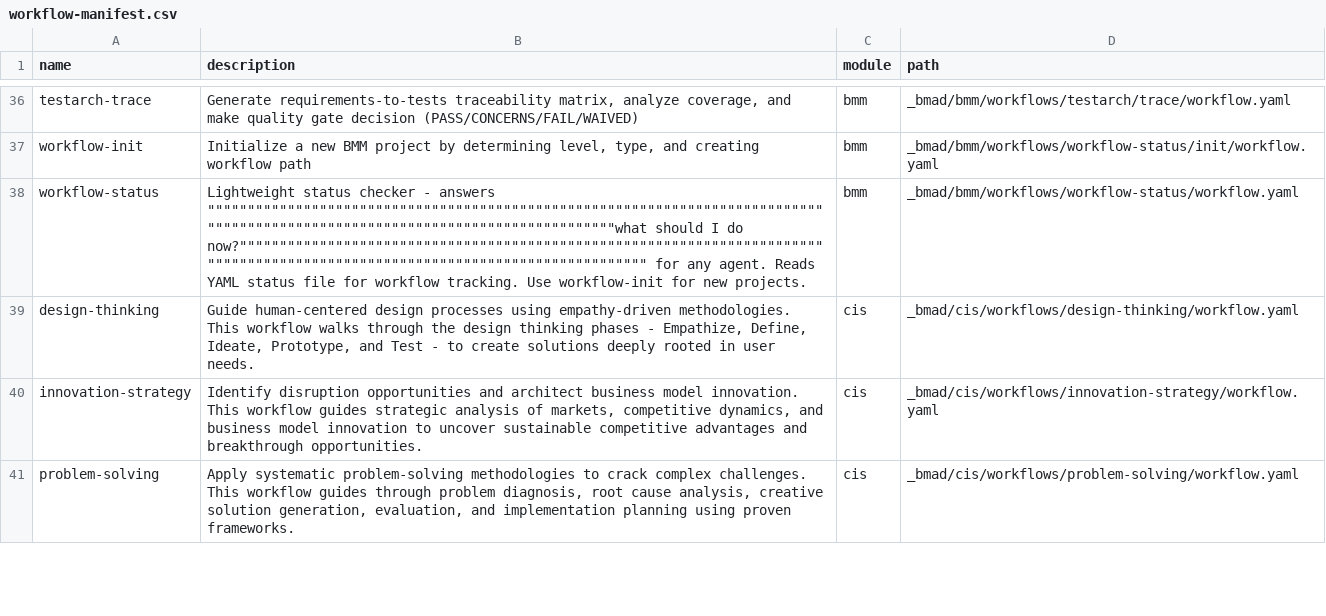
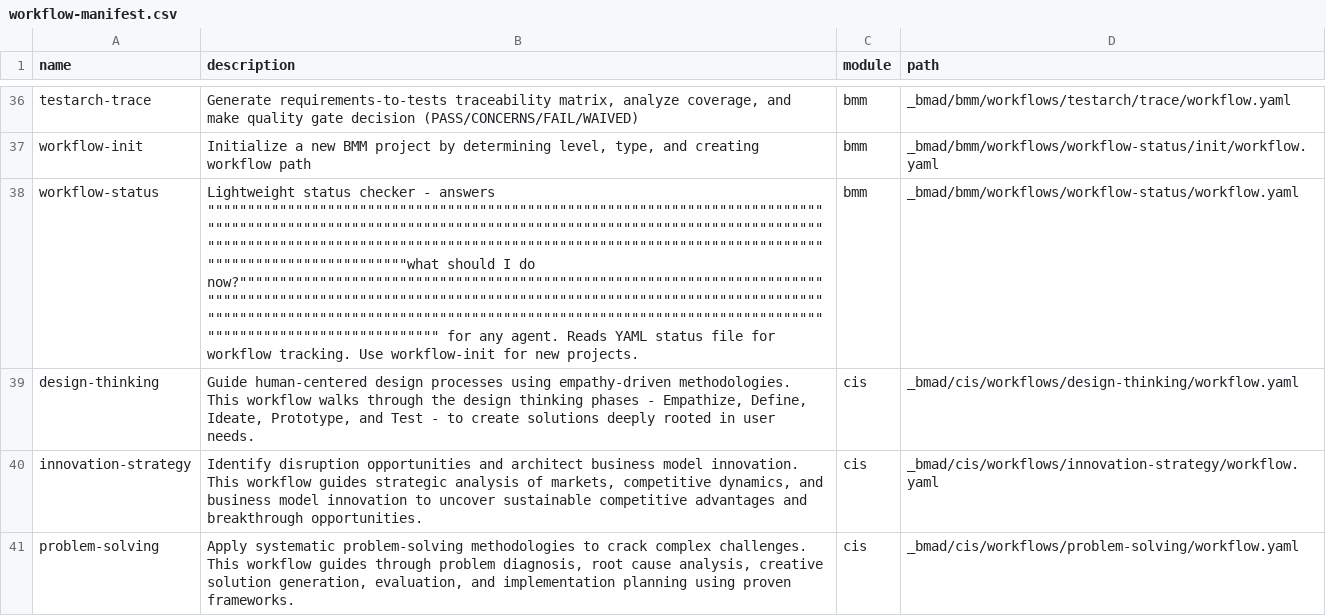
Before and after one commit to fairyhunter13/auto-bmad, a CSV file: _bmad/_config/workflow-manifest.csv, drawn as a sheet; only a part is shown, gaps mark what is left out; the diff names each change by its address in the sheet, - before the commit and + after, or states it on an @@ line.

Commit message:
chore: update configuration and manifest files, fix test event handling

```diff
--- a/_bmad/_config/workflow-manifest.csv
+++ b/_bmad/_config/workflow-manifest.csv
-B38 (description): …- answers """"""""""""""""""""""""""""""""""""""""""""""""""""""""""""""""""""""""""""""""""""""""""""""""""""""""""""""""""""""""""""""""what should I do now?"""""""""""""""""""""""""""""""""""""""""""""""""""""""""""""""""""""""""""""""""""""""""""""""""""""""""""""""""""""""""""""""" for any…
+B38 (description): …- answers """"""""""""""""""""""""""""""""""""""""""""""""""""""""""""""""""""""""""""""""""""""""""""""""""""""""""""""""""""""""""""""""""""""""""""""""""""""""""""""""""""""""""""""""""""""""""""""""""""""""""""""""""""""""""""""""""""""""""""""""""""""""""""""""what should I do now?"""""""""""""""""""""""""""""""""""""""""""""""""""""""""""""""""""""""""""""""""""""""""""""""""""""""""""""""""""""""""""""""""""""""""""""""""""""""""""""""""""""""""""""""""""""""""""""""""""""""""""""""""""""""""""""""""""""""""""""""""""""""""""""""" for any…
```
Also changed, not shown: _bmad/_config/files-manifest.csv, 13 other files.
